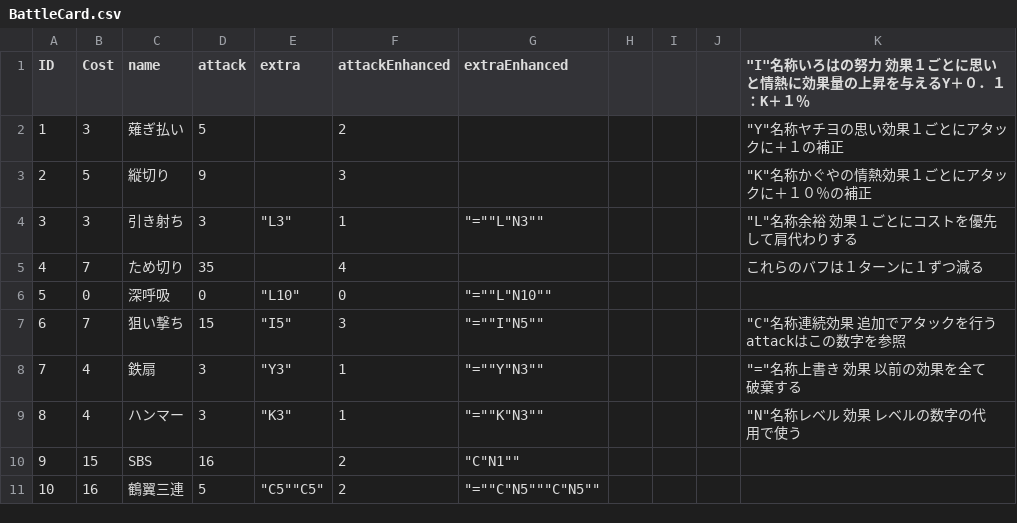
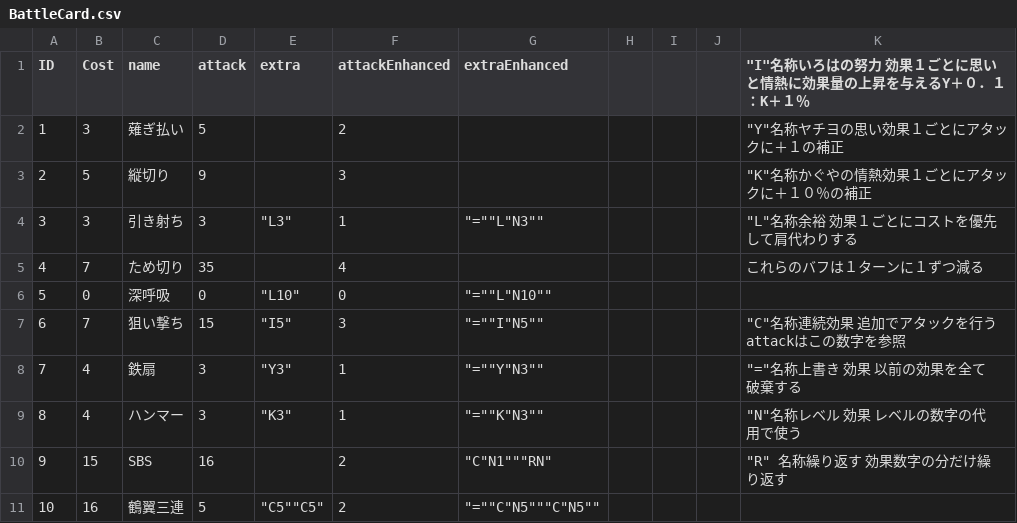
Before and after one commit to Salre000/KAGUYA, a CSV file: KAGUYA/KAGUYA/Assets/Resources/BattleCard.csv, drawn as a sheet.

```diff
--- a/KAGUYA/KAGUYA/Assets/Resources/BattleCard.csv
+++ b/KAGUYA/KAGUYA/Assets/Resources/BattleCard.csv
@@ -9,3 +9,3 @@
 8,4,ハンマー,3,"""K3""",1,"""=""""K""N3""""",,,,"""N""名称レベル　効果　レベルの数字の代用で使う"
-9,15,SBS,16,,2,"""C""N1""""",,,,
+9,15,SBS,16,,2,"""C""N1""""""RN""",,,,"""R"" 名称繰り返す　効果数字の分だけ繰り返す"
 10,16,鶴翼三連,5,"""C5""""C5""",2,"""=""""C""N5""""""C""N5""""",,,,
```
Also changed, not shown: KAGUYA/KAGUYA/Assets/Resources/Plot.csv, 34 other files.
